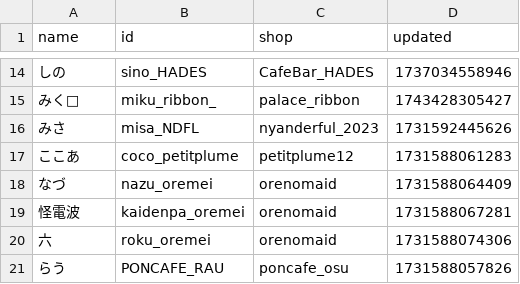
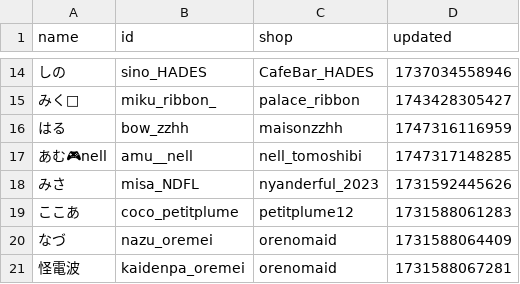
Before and after one commit to c890904/cafeSchedule, a CSV file: cast.csv, drawn as a sheet; only a part is shown, gaps mark what is left out; the shorter side is filled out with more unchanged rows.

```diff
--- a/cast.csv
+++ b/cast.csv
@@ -15,2 +15,4 @@ name,id,shop,updated
 みく🫧,miku_ribbon_,palace_ribbon,1743428305427
+はる,bow_zzhh,maisonzzhh,1747316116959
+あむ🎮nell,amu__nell,nell_tomoshibi,1747317148285
 みさ,misa_NDFL,nyanderful_2023,1731592445626
```
Also changed, not shown: eventSchedule.csv, schedule.csv, 3 other files.
